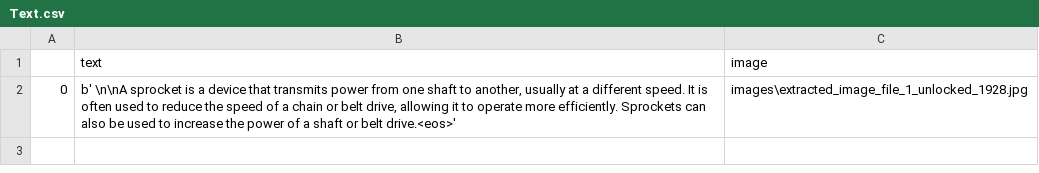
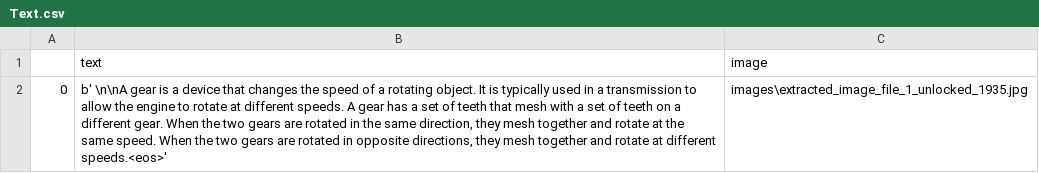
Before and after one commit to Sukhvansh2004/DocBot-P22-B, a CSV file: Text.csv, drawn as a sheet.

```diff
--- a/Text.csv
+++ b/Text.csv
@@ -1,2 +1,2 @@
 ,text,image
-0,"b' \n\nA sprocket is a device that transmits power from one shaft to another, usually at a different speed. It is often used to reduce the speed of a chain or belt drive, allowing it to operate more efficiently. Sprockets can also be used to increase the power of a shaft or belt drive.<eos>'",images\extracted_image_file_1_unlocked_1928.jpg
+0,"b' \n\nA gear is a device that changes the speed of a rotating object. It is typically used in a transmission to allow the engine to rotate at different speeds. A gear has a set of teeth that mesh with a set of teeth on a different gear. When the two gears are rotated in the same direction, they mesh together and rotate at the same speed. When the two gears are rotated in opposite directions, they mesh together and rotate at different speeds.<eos>'",images\extracted_image_file_1_unlocked_1935.jpg
```
Also changed, not shown: 22 other files.
